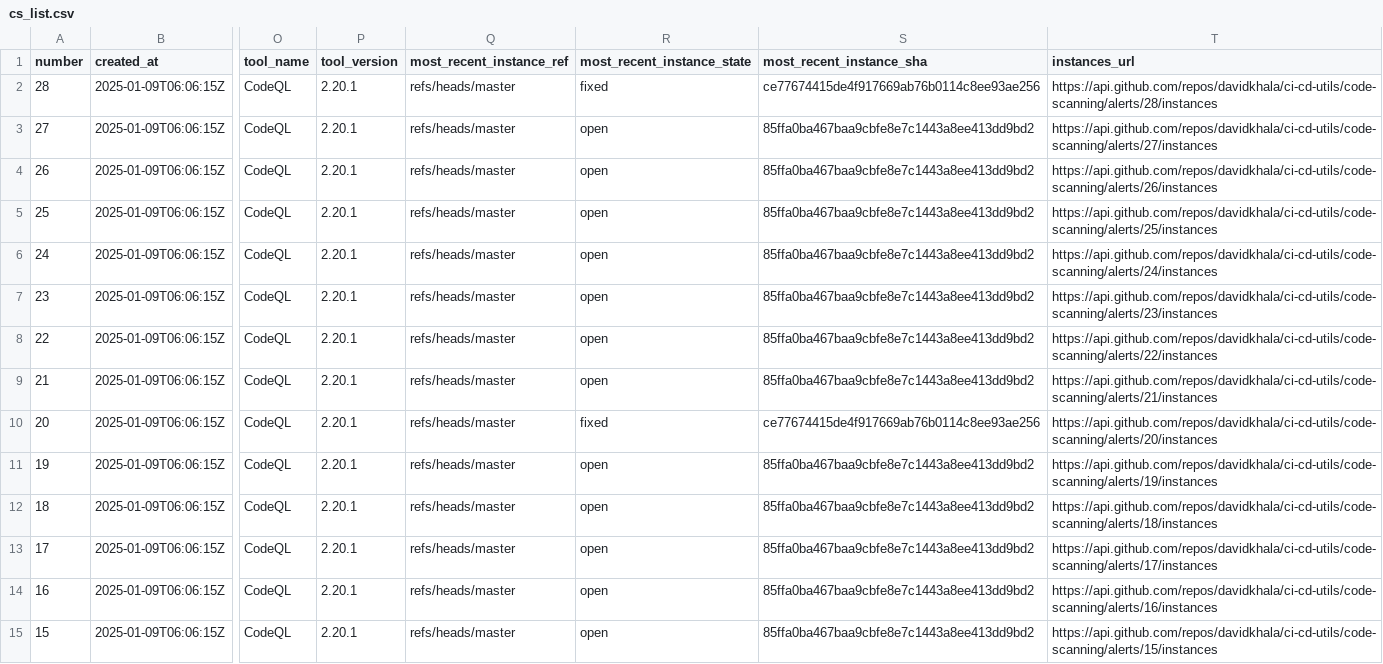
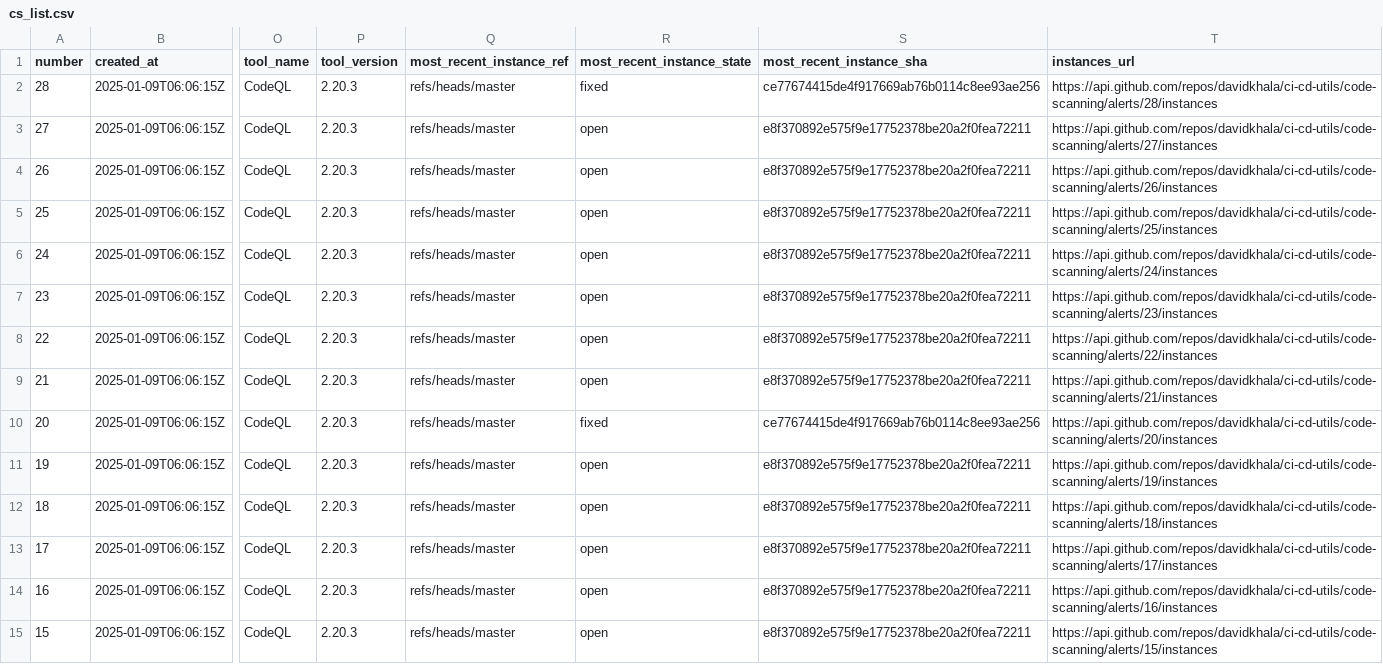
Before and after one commit to davidkhala/ci-cd-utils, a CSV file: .github/security/cs_list.csv, drawn as a sheet; only a part is shown, gaps mark what is left out; the diff covers the shown part only; the diff names each change by its address in the sheet, - before the commit and + after, or states it on an @@ line.

```diff
--- a/.github/security/cs_list.csv
+++ b/.github/security/cs_list.csv
-P2:P15 (tool_version): 2.20.1
+P2:P15 (tool_version): 2.20.3
-S3:S9 (most_recent_instance_sha): 85ffa0ba467baa9cbfe8e7c1443a8ee413dd9bd2
+S3:S9 (most_recent_instance_sha): e8f370892e575f9e17752378be20a2f0fea72211
-S11:S15 (most_recent_instance_sha): 85ffa0ba467baa9cbfe8e7c1443a8ee413dd9bd2
+S11:S15 (most_recent_instance_sha): e8f370892e575f9e17752378be20a2f0fea72211
```
Also changed, not shown: 20 edited cells elsewhere in this file.
